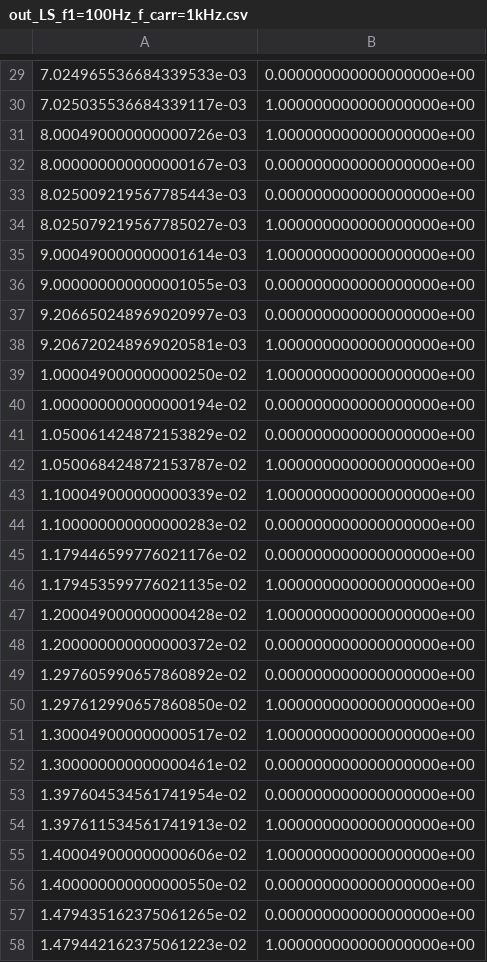
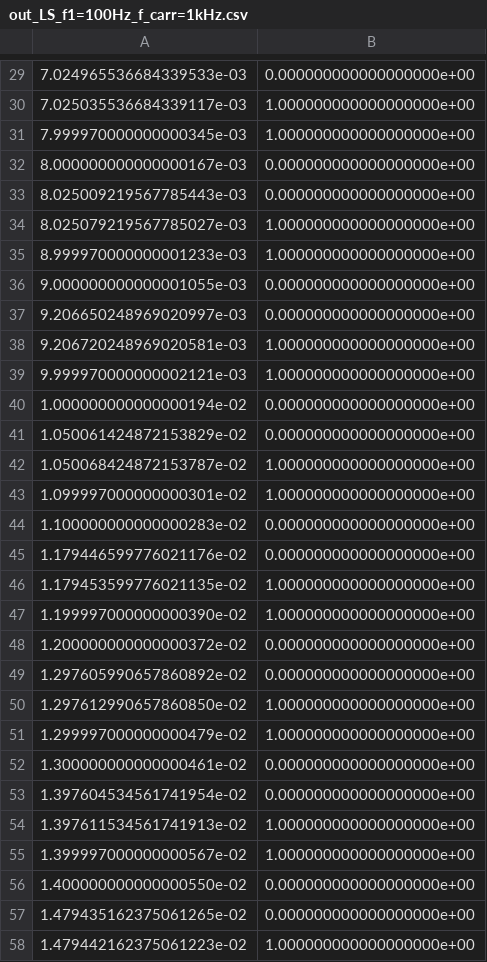
Before and after one commit to Marble-GP/PWM_CSV_Generator, a CSV file: sample/out_LS_f1=100Hz_f_carr=1kHz.csv, drawn as a sheet; only a part is shown, gaps mark what is left out; the diff covers the shown part only.

```diff
--- a/sample/out_LS_f1=100Hz_f_carr=1kHz.csv
+++ b/sample/out_LS_f1=100Hz_f_carr=1kHz.csv
@@ -30,3 +30,3 @@
 7.025035536684339117e-03,1.000000000000000000e+00
-8.000490000000000726e-03,1.000000000000000000e+00
+7.999970000000000345e-03,1.000000000000000000e+00
 8.000000000000000167e-03,0.000000000000000000e+00
@@ -34,3 +34,3 @@
 8.025079219567785027e-03,1.000000000000000000e+00
-9.000490000000001614e-03,1.000000000000000000e+00
+8.999970000000001233e-03,1.000000000000000000e+00
 9.000000000000001055e-03,0.000000000000000000e+00
@@ -38,3 +38,3 @@
 9.206720248969020581e-03,1.000000000000000000e+00
-1.000049000000000250e-02,1.000000000000000000e+00
+9.999970000000002121e-03,1.000000000000000000e+00
 1.000000000000000194e-02,0.000000000000000000e+00
@@ -42,3 +42,3 @@
 1.050068424872153787e-02,1.000000000000000000e+00
-1.100049000000000339e-02,1.000000000000000000e+00
+1.099997000000000301e-02,1.000000000000000000e+00
 1.100000000000000283e-02,0.000000000000000000e+00
@@ -46,3 +46,3 @@
 1.179453599776021135e-02,1.000000000000000000e+00
-1.200049000000000428e-02,1.000000000000000000e+00
+1.199997000000000390e-02,1.000000000000000000e+00
 1.200000000000000372e-02,0.000000000000000000e+00
@@ -50,3 +50,3 @@
 1.297612990657860850e-02,1.000000000000000000e+00
-1.300049000000000517e-02,1.000000000000000000e+00
+1.299997000000000479e-02,1.000000000000000000e+00
 1.300000000000000461e-02,0.000000000000000000e+00
@@ -54,3 +54,3 @@
 1.397611534561741913e-02,1.000000000000000000e+00
-1.400049000000000606e-02,1.000000000000000000e+00
+1.399997000000000567e-02,1.000000000000000000e+00
 1.400000000000000550e-02,0.000000000000000000e+00
```
Also changed, not shown: 23 edited cells elsewhere in this file, sample/out_HS_f1=100Hz_f_carr=10kHz.csv, sample/out_LS_f1=100Hz_f_carr=10kHz.csv.
